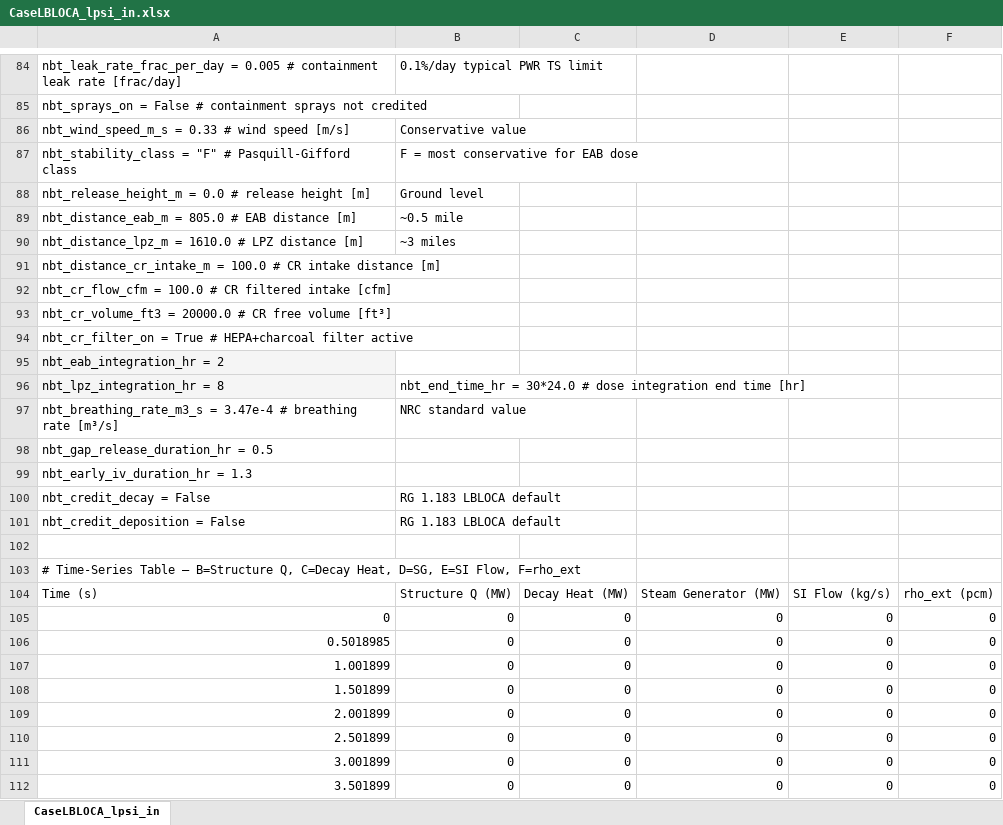
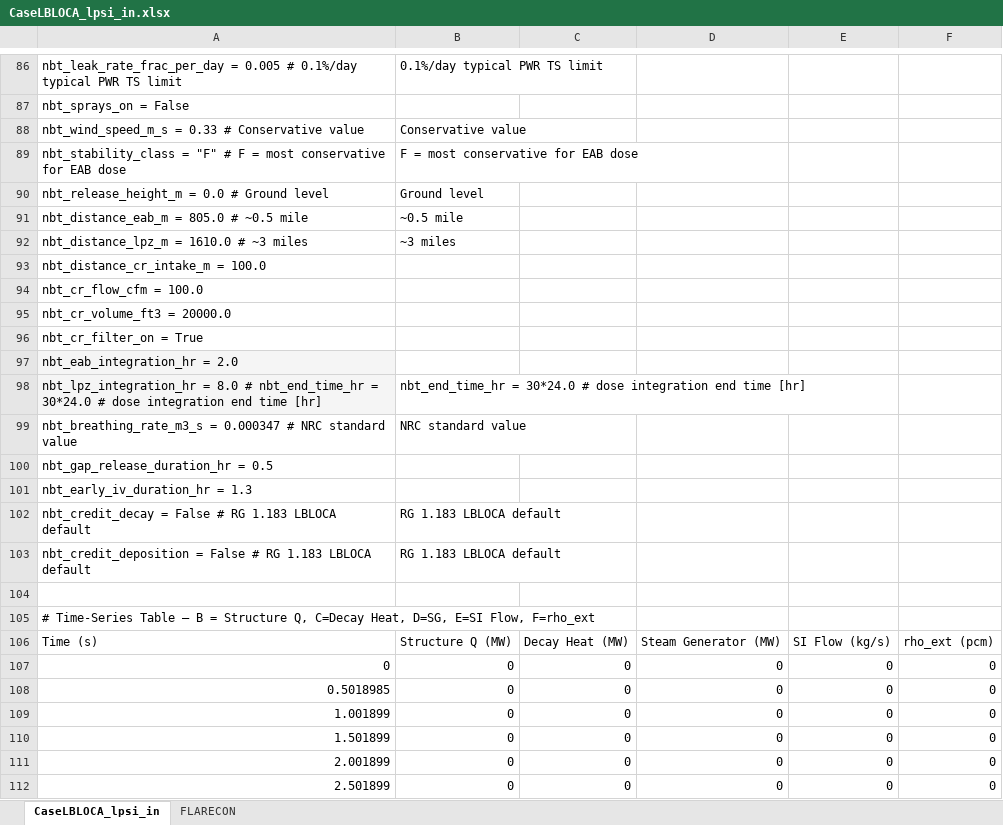
Before and after one commit to smsrpm/FLARE, an Excel workbook: flare-pwr/Examples/CaseLBLOCA_lpsi_in.xlsx, sheet CaseLBLOCA_lpsi_in, drawn as a sheet; only a part is shown, gaps mark what is left out; the shorter side is filled out with more unchanged rows; values as stored, in another font and other column widths than the file's, no borders; addresses are those after the commit; the diff covers the shown part only; the diff names each change by its address in the sheet, - before the commit and + after, or states it on an @@ line.

```diff
--- a/flare-pwr/Examples/CaseLBLOCA_lpsi_in.xlsx (sheet CaseLBLOCA_lpsi_in)
+++ b/flare-pwr/Examples/CaseLBLOCA_lpsi_in.xlsx (sheet CaseLBLOCA_lpsi_in)
+sheet tab: FLARECON
-A86: …0.005 # containment leak rate [frac/day]
+A86: …0.005 # 0.1%/day typical PWR TS limit
-A87: nbt_sprays_on = False # containment sprays not credited
+A87: nbt_sprays_on = False
-A88: nbt_wind_speed_m_s = 0.33 # wind speed [m/s]
+A88: nbt_wind_speed_m_s = 0.33 # Conservative value
-A89: …"F" # Pasquill-Gifford class
+A89: …"F" # F = most conservative for EAB dose
-A90: nbt_release_height_m = 0.0 # release height [m]
+A90: nbt_release_height_m = 0.0 # Ground level
-A91: nbt_distance_eab_m = 805.0 # EAB distance [m]
+A91: nbt_distance_eab_m = 805.0 # ~0.5 mile
-A92: nbt_distance_lpz_m = 1610.0 # LPZ distance [m]
+A92: nbt_distance_lpz_m = 1610.0 # ~3 miles
-A93: nbt_distance_cr_intake_m = 100.0 # CR intake distance [m]
+A93: nbt_distance_cr_intake_m = 100.0
-A94: nbt_cr_flow_cfm = 100.0 # CR filtered intake [cfm]
+A94: nbt_cr_flow_cfm = 100.0
-A95: nbt_cr_volume_ft3 = 20000.0 # CR free volume [ft³]
+A95: nbt_cr_volume_ft3 = 20000.0
-A96: nbt_cr_filter_on = True # HEPA+charcoal filter active
+A96: nbt_cr_filter_on = True
-A97: nbt_eab_integration_hr = 2
+A97: nbt_eab_integration_hr = 2.0
-A98: nbt_lpz_integration_hr = 8
+A98: nbt_lpz_integration_hr = 8.0 # nbt_end_time_hr = 30*24.0 # dose integration end time [hr]
-A99: nbt_breathing_rate_m3_s = 3.47e-4 # breathing rate [m³/s]
+A99: nbt_breathing_rate_m3_s = 0.000347 # NRC standard value
-A102: nbt_credit_decay = False
+A102: nbt_credit_decay = False # RG 1.183 LBLOCA default
-A103: nbt_credit_deposition = False
+A103: nbt_credit_deposition = False # RG 1.183 LBLOCA default
-A105: …Table — B=Structure Q, C=Decay…
+A105: …Table — B = Structure Q, C=Decay…
```
Also changed, not shown: 2 added rows, 56 edited cells and cell formats elsewhere in this sheet, flare-pwr/Examples/CaseLBLOCA_cold_in.xlsx, 1 other file.
